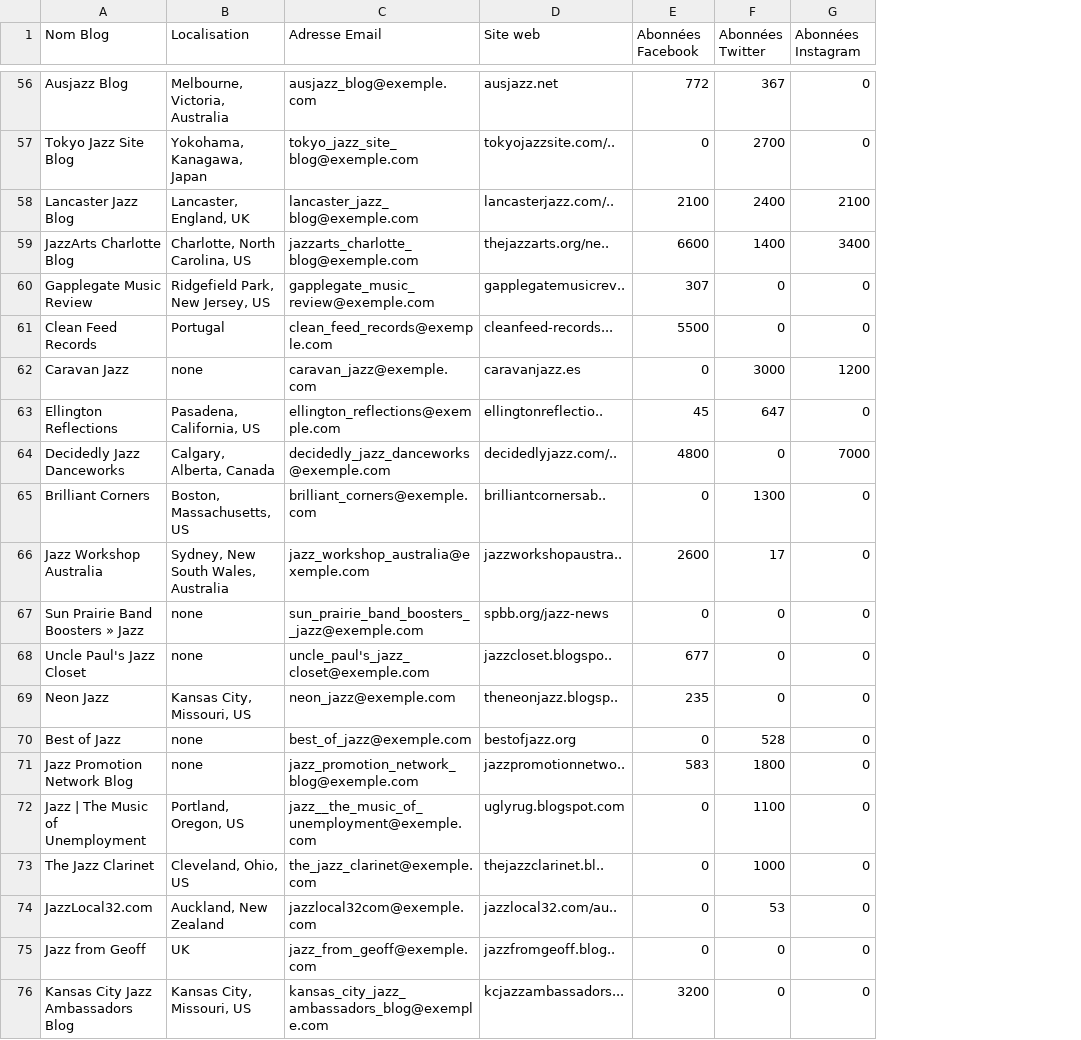
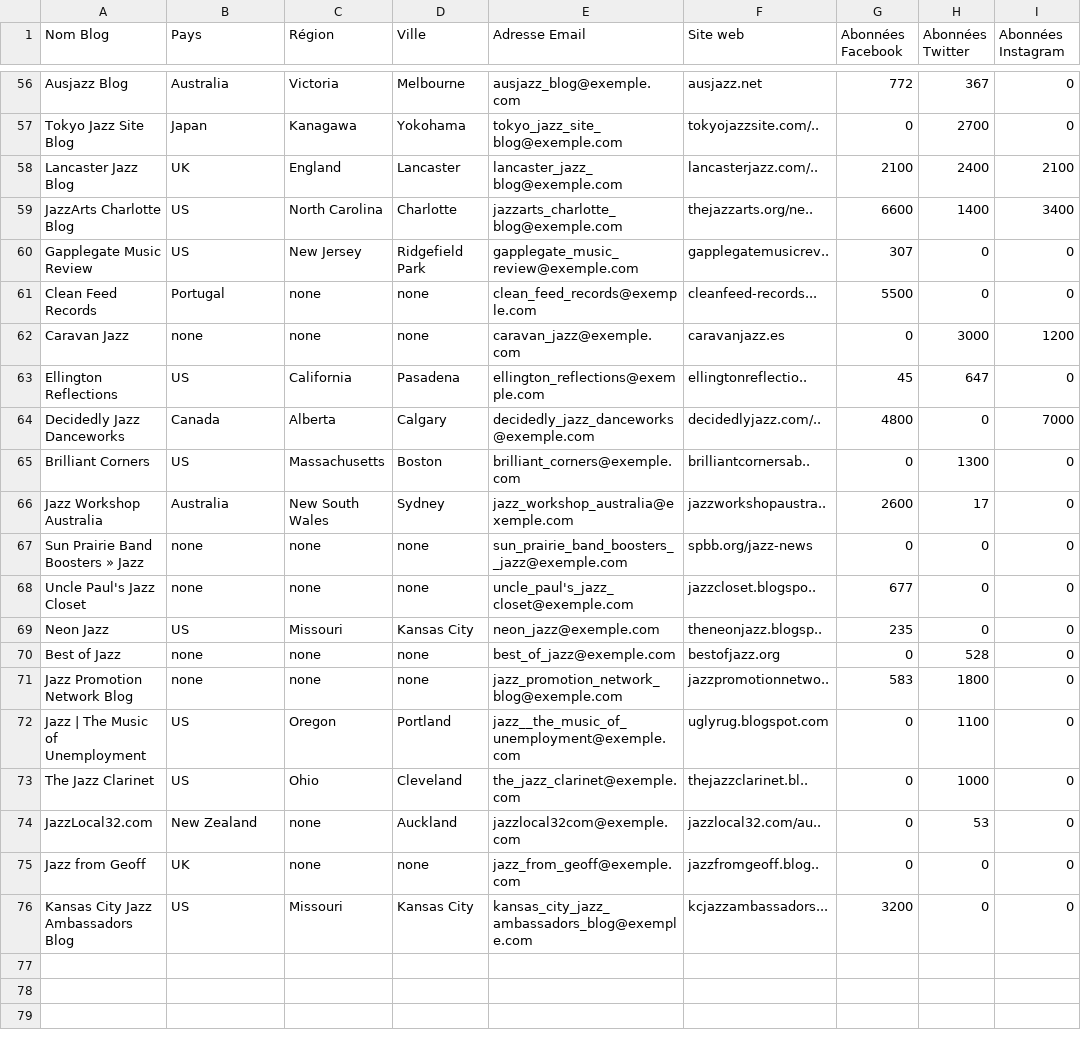
Before and after one commit to valentinb67/Automated_Jazz_Blogger_Outreach-Barthel_Valentin-Coroama_Georgiana-Ioana, a CSV file: TableBlog.csv, drawn as a sheet; only a part is shown, gaps mark what is left out; the diff covers the shown part only; the diff names each change by its address in the sheet, - before the commit and + after, or states it on an @@ line.

```diff
--- a/TableBlog.csv
+++ b/TableBlog.csv
+column C (Région), rows 56-76: Victoria | Kanagawa | England | North Carolina | New Jersey | none | none | California | Alberta | Massachusetts | New South Wales | none | none | Missouri | none | none | Oregon | Ohio | none | none | Missouri
+column D (Ville), rows 56-76: Melbourne | Yokohama | Lancaster | Charlotte | Ridgefield Park | none | none | Pasadena | Calgary | Boston | Sydney | none | none | Kansas City | none | none | Portland | Cleveland | Auckland | none | Kansas City
-B1: Localisation
+B1: Pays
-B56 (Pays): Melbourne, Victoria, Australia
+B56 (Pays): Australia
-B57 (Pays): Yokohama, Kanagawa, Japan
+B57 (Pays): Japan
-B58 (Pays): Lancaster, England, UK
+B58 (Pays): UK
-B59 (Pays): Charlotte, North Carolina, US
+B59 (Pays): US
-B60 (Pays): Ridgefield Park, New Jersey, US
+B60 (Pays): US
-B63 (Pays): Pasadena, California, US
+B63 (Pays): US
-B64 (Pays): Calgary, Alberta, Canada
+B64 (Pays): Canada
-B65 (Pays): Boston, Massachusetts, US
+B65 (Pays): US
-B66 (Pays): Sydney, New South Wales, Australia
+B66 (Pays): Australia
-B69 (Pays): Kansas City, Missouri, US
+B69 (Pays): US
-B72 (Pays): Portland, Oregon, US
+B72 (Pays): US
-B73 (Pays): Cleveland, Ohio, US
+B73 (Pays): US
-B74 (Pays): Auckland, New Zealand
+B74 (Pays): New Zealand
-B76 (Pays): Kansas City, Missouri, US
+B76 (Pays): US
```
Also changed, not shown: 38 edited cells elsewhere in this file, 3 other files.
